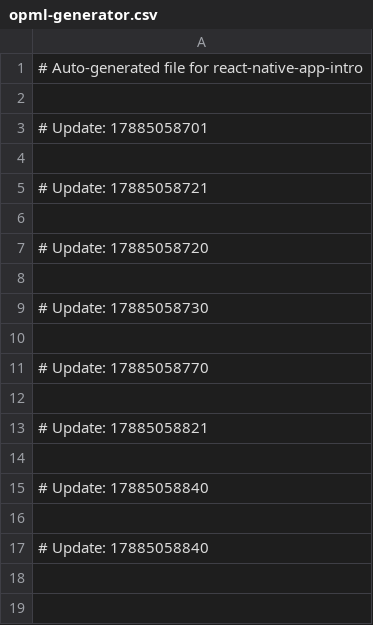
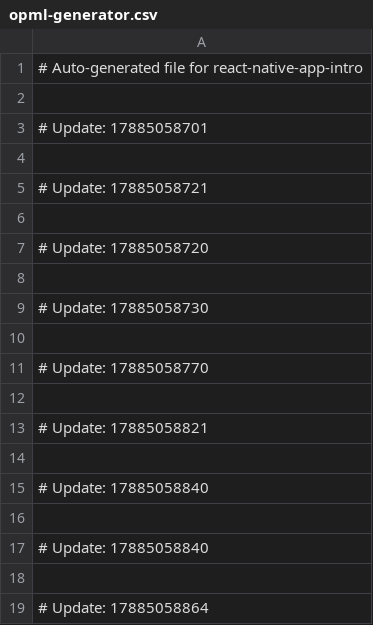
Before and after one commit to sa-lbach/react-native-app-intro, a CSV file: opml-generator.csv, drawn as a sheet; the diff names each change by its address in the sheet, - before the commit and + after, or states it on an @@ line.

Commit message:
endorse

```diff
--- a/opml-generator.csv
+++ b/opml-generator.csv
+row 18: (empty)
+row 19: # Update: 17885058864
```
